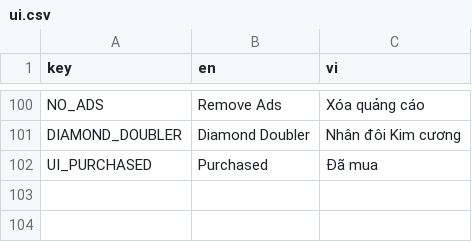
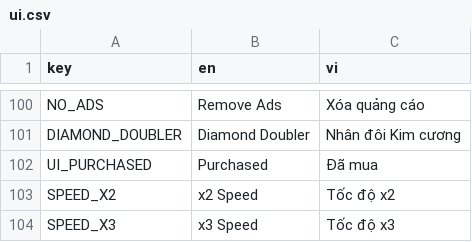
Before and after one commit to trongpong/last-signal, a CSV file: content/translations/ui.csv, drawn as a sheet; only a part is shown, gaps mark what is left out.

```diff
--- a/content/translations/ui.csv
+++ b/content/translations/ui.csv
@@ -102 +102,3 @@ DIAMOND_DOUBLER,Diamond Doubler,Nhân đôi Kim cương
 UI_PURCHASED,Purchased,Đã mua
+SPEED_X2,x2 Speed,Tốc độ x2
+SPEED_X3,x3 Speed,Tốc độ x3
```
Also changed, not shown: 8 other files.
